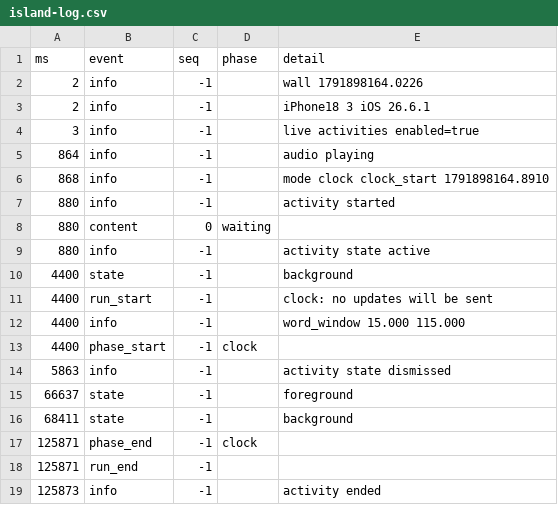
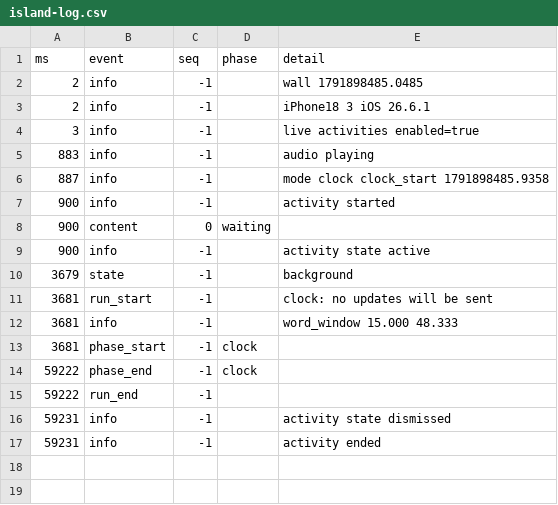
Before and after one commit to Ozzimandius84/IOS-TTS-TV, a CSV file: island-test/results/island-log.csv, drawn as a sheet.

Commit message:
Island test: measured on the phone with the screen recorded (13 Oct 14:35)

```diff
--- a/island-test/results/island-log.csv
+++ b/island-test/results/island-log.csv
@@ -1,19 +1,17 @@
 ms,event,seq,phase,detail
-2,info,-1,,wall 1791898164.0226
+2,info,-1,,wall 1791898485.0485
 2,info,-1,,iPhone18 3 iOS 26.6.1
 3,info,-1,,live activities enabled=true
-864,info,-1,,audio playing
-868,info,-1,,mode clock clock_start 1791898164.8910
-880,info,-1,,activity started
-880,content,0,waiting,
-880,info,-1,,activity state active
-4400,state,-1,,background
-4400,run_start,-1,,clock: no updates will be sent
-4400,info,-1,,word_window 15.000 115.000
-4400,phase_start,-1,clock,
-5863,info,-1,,activity state dismissed
-66637,state,-1,,foreground
-68411,state,-1,,background
-125871,phase_end,-1,clock,
-125871,run_end,-1,,
-125873,info,-1,,activity ended
+883,info,-1,,audio playing
+887,info,-1,,mode clock clock_start 1791898485.9358
+900,info,-1,,activity started
+900,content,0,waiting,
+900,info,-1,,activity state active
+3679,state,-1,,background
+3681,run_start,-1,,clock: no updates will be sent
+3681,info,-1,,word_window 15.000 48.333
+3681,phase_start,-1,clock,
+59222,phase_end,-1,clock,
+59222,run_end,-1,,
+59231,info,-1,,activity state dismissed
+59231,info,-1,,activity ended
```
Also changed, not shown: 5 other files.
